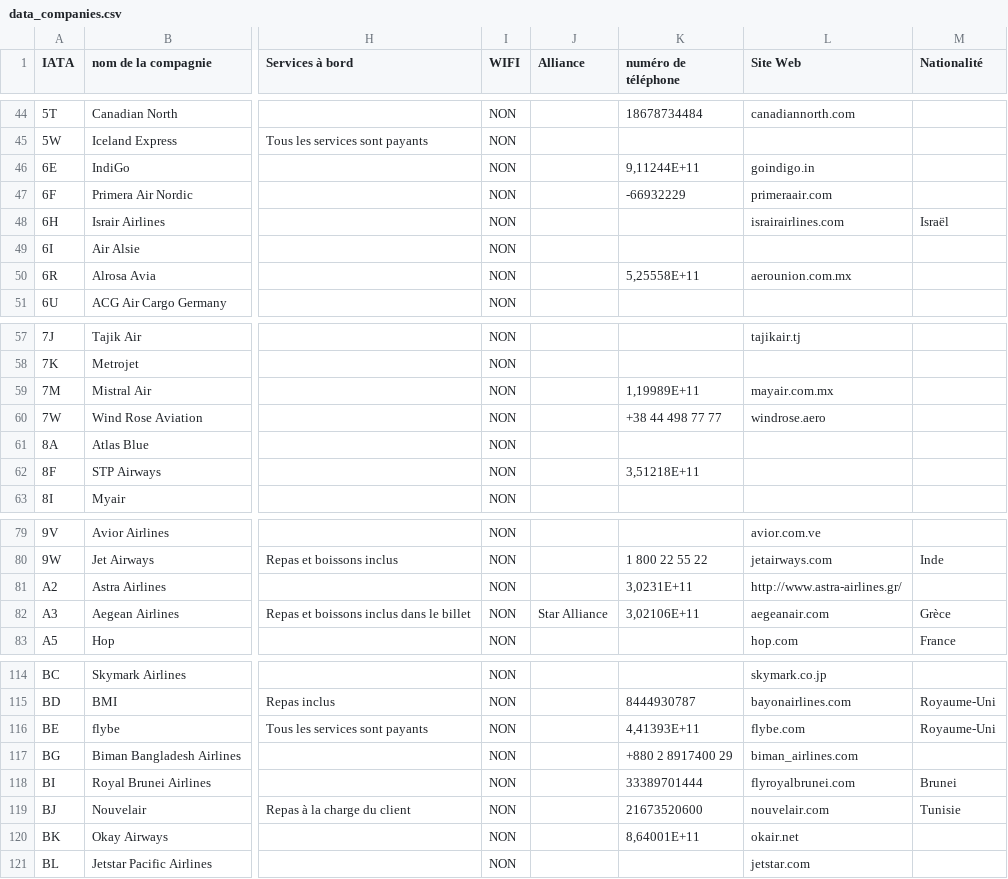
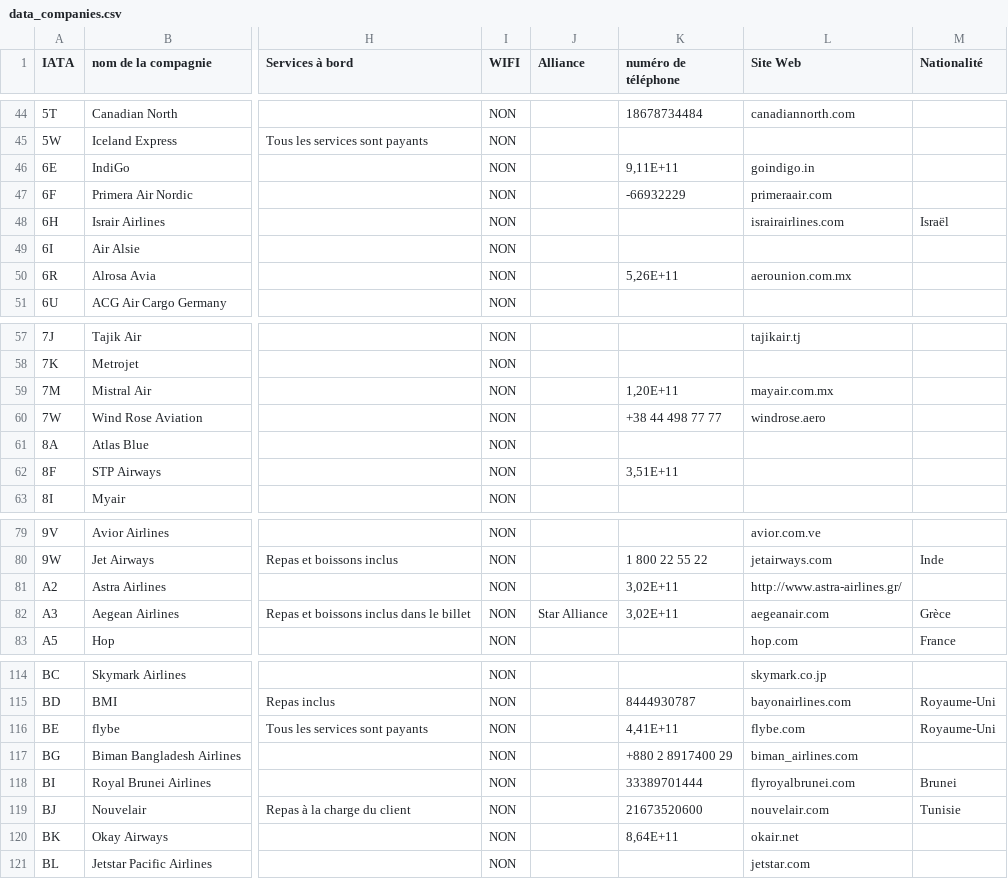
Before and after one commit to evapamfil/skylap, a CSV file: vendors/data_companies.csv, drawn as a sheet; only a part is shown, gaps mark what is left out; the diff covers the shown part only; the diff names each change by its address in the sheet, - before the commit and + after, or states it on an @@ line.

```diff
--- a/vendors/data_companies.csv
+++ b/vendors/data_companies.csv
-K46 (numéro de téléphone): 9,11244E+11
+K46 (numéro de téléphone): 9,11E+11
-K50 (numéro de téléphone): 5,25558E+11
+K50 (numéro de téléphone): 5,26E+11
-K59 (numéro de téléphone): 1,19989E+11
+K59 (numéro de téléphone): 1,20E+11
-K62 (numéro de téléphone): 3,51218E+11
+K62 (numéro de téléphone): 3,51E+11
-K81 (numéro de téléphone): 3,0231E+11
+K81 (numéro de téléphone): 3,02E+11
-K82 (numéro de téléphone): 3,02106E+11
+K82 (numéro de téléphone): 3,02E+11
-K116 (numéro de téléphone): 4,41393E+11
+K116 (numéro de téléphone): 4,41E+11
-K120 (numéro de téléphone): 8,64001E+11
+K120 (numéro de téléphone): 8,64E+11
```
Also changed, not shown: 28 edited cells elsewhere in this file, 3 other files.
